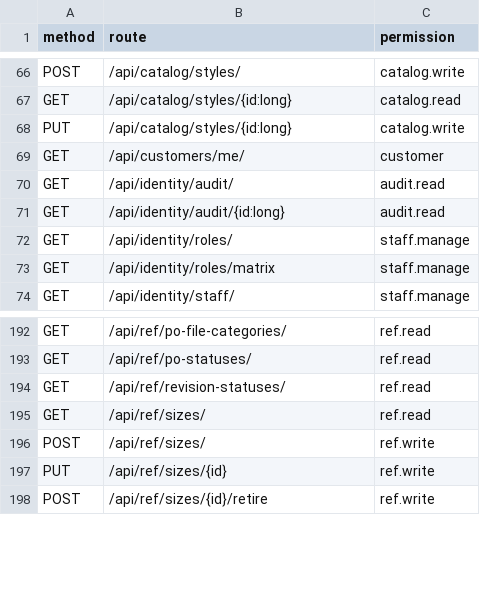
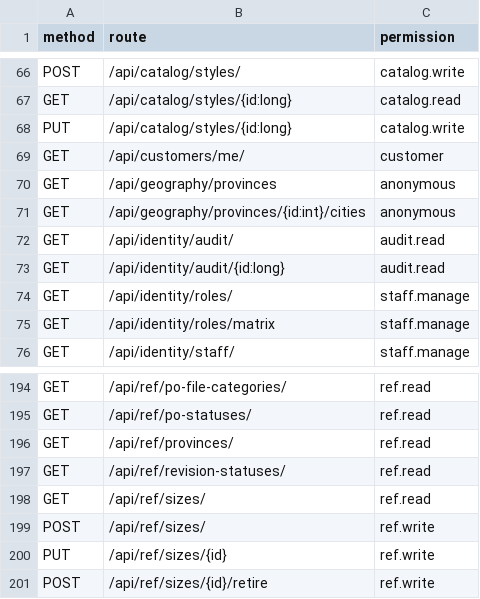
Before and after one commit to osamabuilds/JuniorHouse, a CSV file: docs/specs/identity/roles/authorization-matrix.csv, drawn as a sheet; only a part is shown, gaps mark what is left out.

```diff
--- a/docs/specs/identity/roles/authorization-matrix.csv
+++ b/docs/specs/identity/roles/authorization-matrix.csv
@@ -69,2 +69,4 @@ PUT,/api/catalog/styles/{id:long},catalog.write
 GET,/api/customers/me/,customer
+GET,/api/geography/provinces,anonymous
+GET,/api/geography/provinces/{id:int}/cities,anonymous
 GET,/api/identity/audit/,audit.read
@@ -193,2 +195,3 @@ GET,/api/ref/po-file-categories/,ref.read
 GET,/api/ref/po-statuses/,ref.read
+GET,/api/ref/provinces/,ref.read
 GET,/api/ref/revision-statuses/,ref.read
```
Also changed, not shown: 18 other files.
